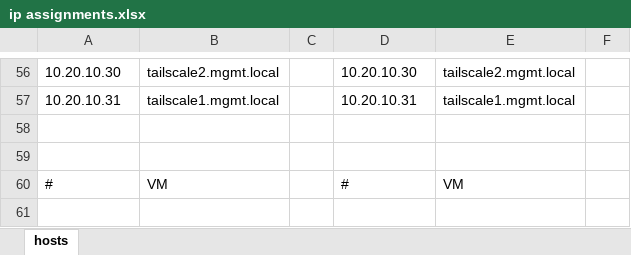
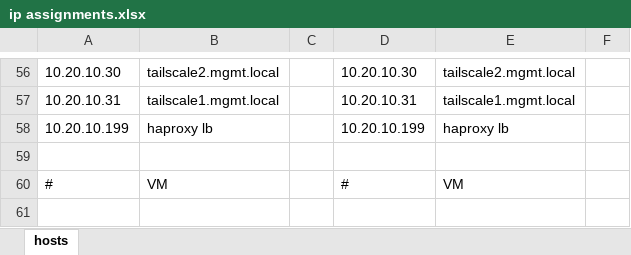
Before and after one commit to foundryserver/infrastructure, an Excel workbook: ip assignments.xlsx, sheet hosts, drawn as a sheet; only a part is shown, gaps mark what is left out; values as stored, in another font and other column widths than the file's, no borders; the diff names each change by its address in the sheet, - before the commit and + after, or states it on an @@ line.

Commit message:
fix: Update HAProxy configuration in README and add new frontend and backend definitions. Specify IP addresses for servers and replace generic placeholders. Modify package installation in VM setup to include iptables. Add cron job for monitoring script execution.

```diff
--- a/ip assignments.xlsx (sheet hosts)
+++ b/ip assignments.xlsx (sheet hosts)
-row 58: (empty)
+row 58: 10.20.10.199 | haproxy lb |  | 10.20.10.199 | haproxy lb
```
Also changed, not shown: 3 other files.
